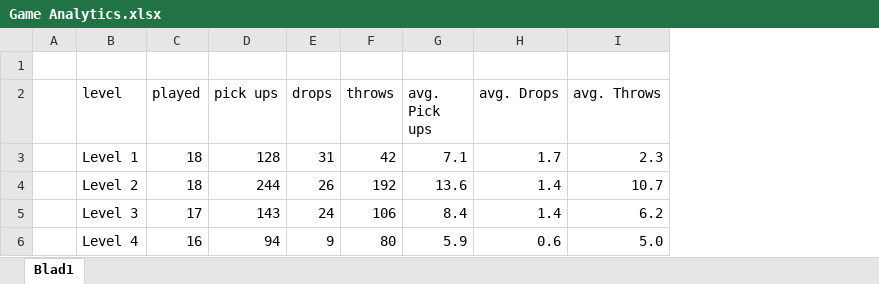
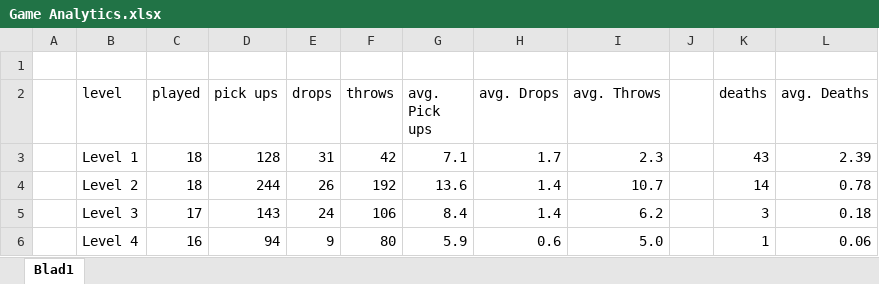
Before and after one commit to mishastassen/g7, an Excel workbook: Game Analytics/Game Analytics.xlsx, sheet Blad1, drawn as a sheet; values as stored, in another font and other column widths than the file's, no borders; charts and pictures not drawn; the diff names each change by its address in the sheet, - before the commit and + after, or states it on an @@ line.

Commit message:
meer uitgewerkte game analytics + game analytics code is uitgecomment

```diff
--- a/Game Analytics/Game Analytics.xlsx (sheet Blad1)
+++ b/Game Analytics/Game Analytics.xlsx (sheet Blad1)
+column J, empty
+column K (deaths), rows 3-6: 43 | 14 | 3 | 1
+column L (avg. Deaths), rows 3-6: 2.39 | 0.78 | 0.18 | 0.06
```
Also changed, not shown: charts or pictures, 5 other files.
